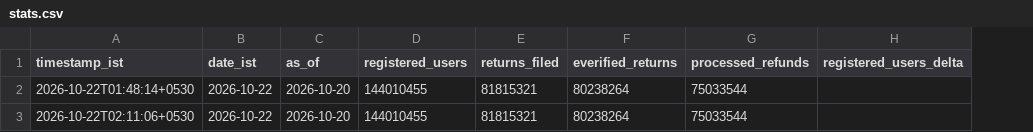
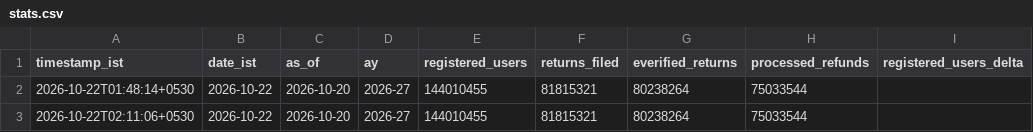
Before and after one commit to amitchaurasiyarorai/itr-update, a CSV file: data/stats.csv, drawn as a sheet; only a part is shown; the diff names each change by its address in the sheet, - before the commit and + after, or states it on an @@ line.

```diff
--- a/data/stats.csv
+++ b/data/stats.csv
+column D (ay), rows 2-3: 2026-27 | 2026-27
```
Also changed, not shown: 8 other files.
